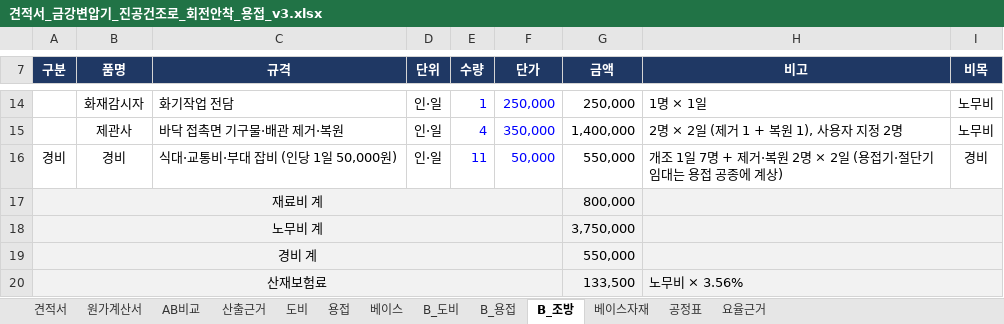
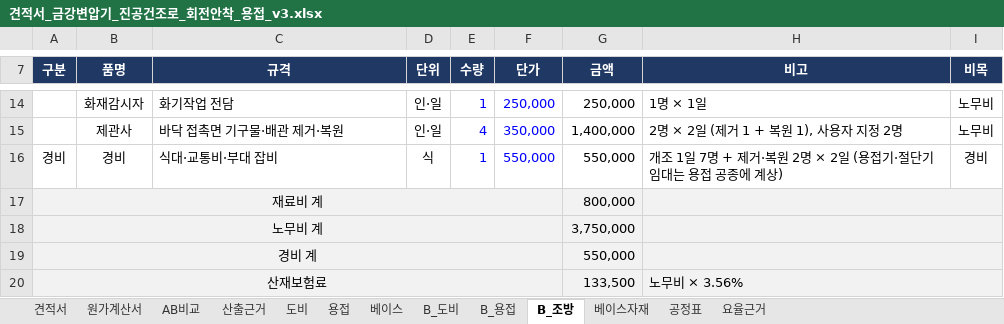
Before and after one commit to kdolbae/personal-task, an Excel workbook: experiments/2026-10-12-kkt-drying-furnace-base/estimate/견적서_금강변압기_진공건조로_회전안착_용접_v3.xlsx, sheet B_조방, drawn as a sheet; only a part is shown, gaps mark what is left out; values as stored, in another font and other column widths than the file's, no borders; the diff names each change by its address in the sheet, - before the commit and + after, or states it on an @@ line.

```diff
--- a/experiments/2026-10-12-kkt-drying-furnace-base/estimate/견적서_금강변압기_진공건조로_회전안착_용접_v3.xlsx (sheet B_조방)
+++ b/experiments/2026-10-12-kkt-drying-furnace-base/estimate/견적서_금강변압기_진공건조로_회전안착_용접_v3.xlsx (sheet B_조방)
-C16 (규격): 식대·교통비·부대 잡비 (인당 1일 50,000원)
+C16 (규격): 식대·교통비·부대 잡비
-D16 (단위): 인·일
+D16 (단위): 식
-E16 (수량): 11
+E16 (수량): 1
-F16 (단가): 50,000
+F16 (단가): 550,000
```
Also changed, not shown: sheet 산출근거, sheet 용접, sheet B_용접, sheet 베이스, 3 other files.
